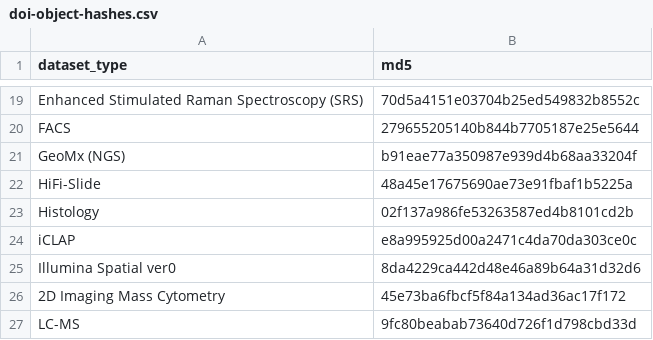
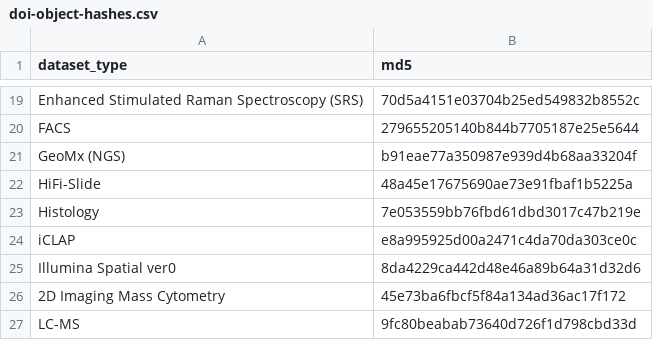
Before and after one commit to hubmapconsortium/ingest-validation-tools, a CSV file: docs/doi-object-hashes.csv, drawn as a sheet; only a part is shown, gaps mark what is left out.

```diff
--- a/docs/doi-object-hashes.csv
+++ b/docs/doi-object-hashes.csv
@@ -22,3 +22,3 @@ GeoMx (NGS),b91eae77a350987e939d4b68aa33204f
 HiFi-Slide,48a45e17675690ae73e91fbaf1b5225a
-Histology,02f137a986fe53263587ed4b8101cd2b
+Histology,7e053559bb76fbd61dbd3017c47b219e
 iCLAP,e8a995925d00a2471c4da70da303ce0c
```
Also changed, not shown: 3 other files.
